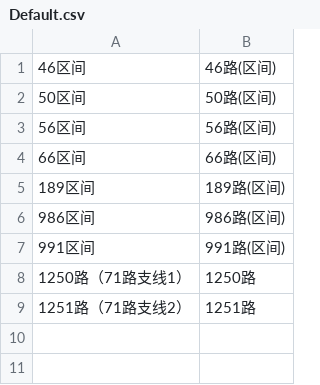
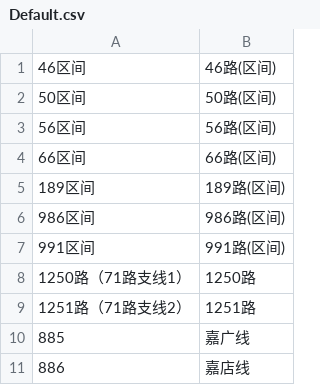
Before and after one commit to ultraseven/Ride-Simulator, a CSV file: data/LineName/Default.csv, drawn as a sheet; the diff names each change by its address in the sheet, - before the commit and + after, or states it on an @@ line.

```diff
--- a/data/LineName/Default.csv
+++ b/data/LineName/Default.csv
+row 10: 885 | 嘉广线
+row 11: 886 | 嘉店线
```
Also changed, not shown: 2 other files.
